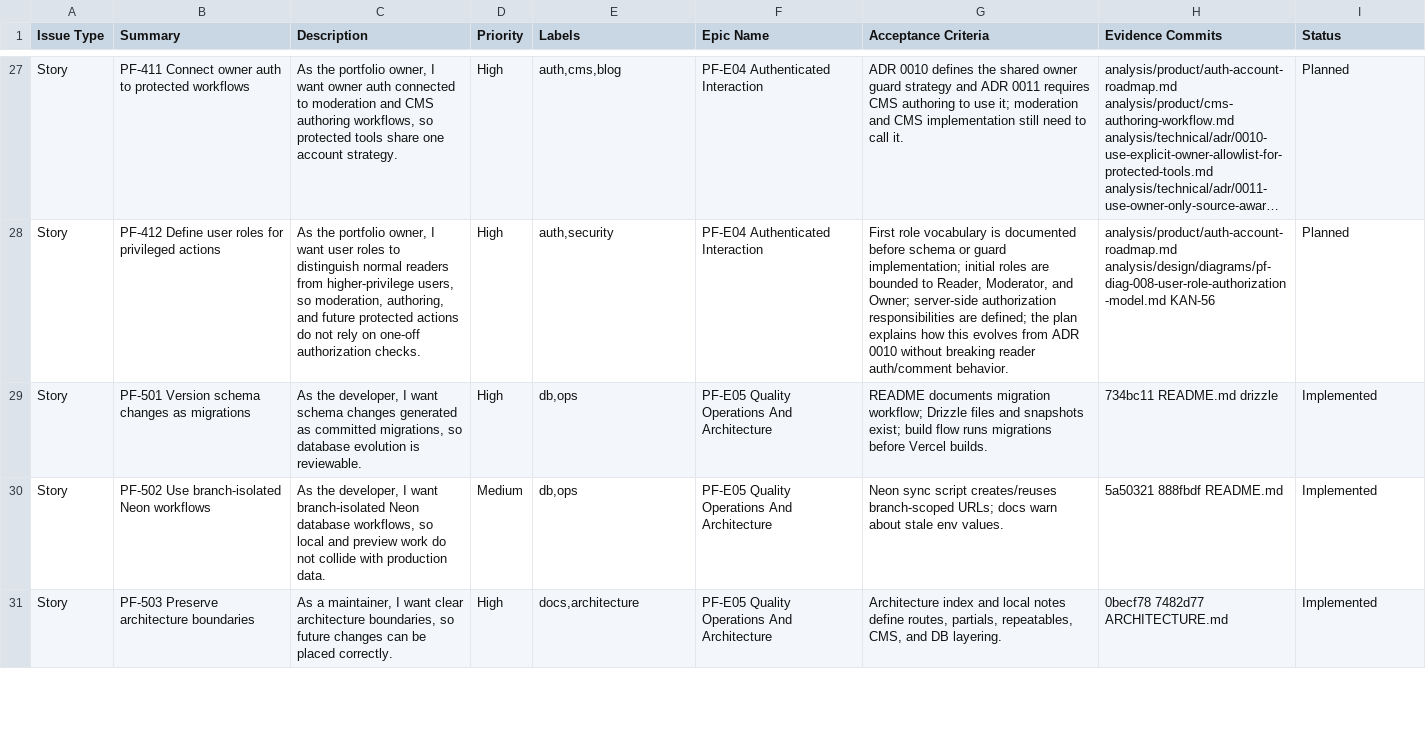
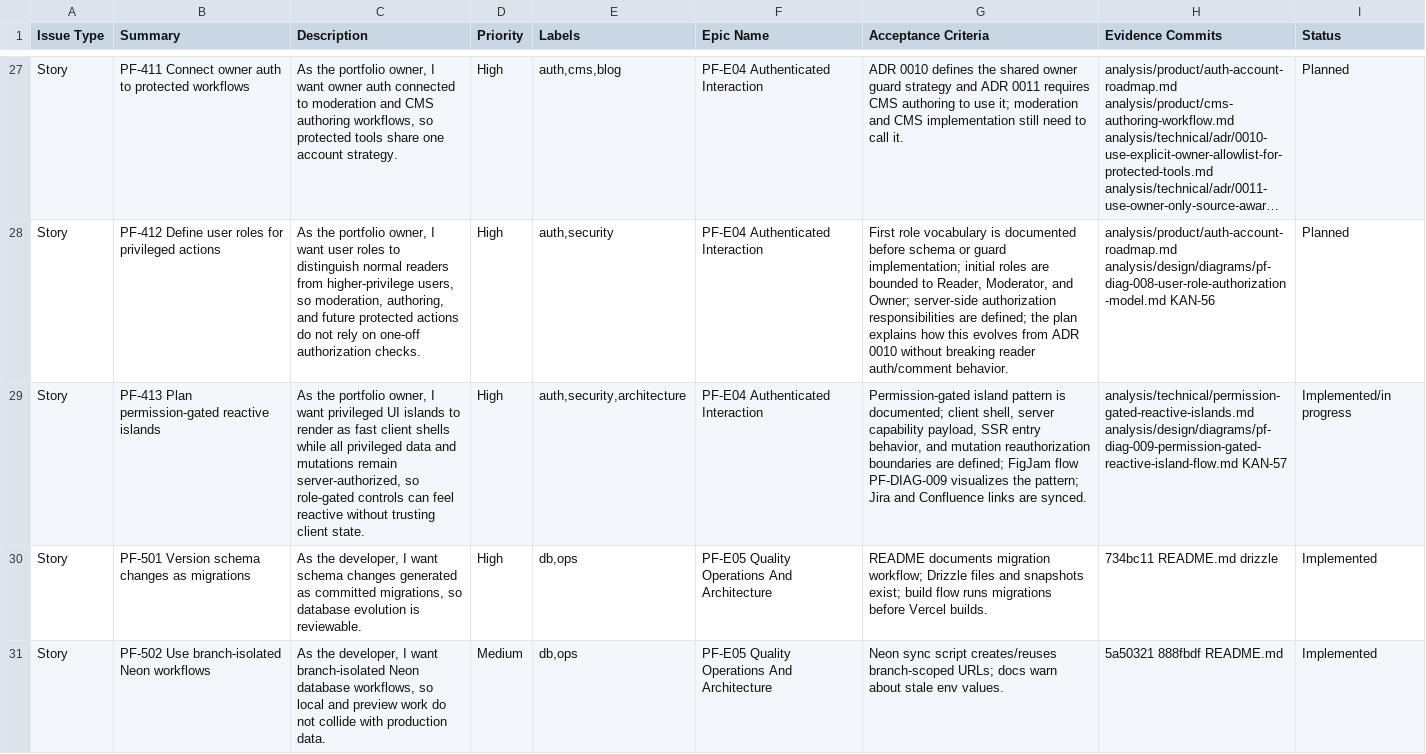
Before and after one commit to TheThouZands/portfolio, a CSV file: analysis/jira/backlog.csv, drawn as a sheet; only a part is shown, gaps mark what is left out; the shorter side is filled out with more unchanged rows; long unchanged cells end in …; the diff names each change by its address in the sheet, - before the commit and + after, or states it on an @@ line.

```diff
--- a/analysis/jira/backlog.csv
+++ b/analysis/jira/backlog.csv
+row 29: Story | PF-413 Plan permission-gated reactive islands | As the portfolio owner, I want privileged UI islands to render as fast client shells while all privileged data and mutations remain server-authorized, so role-gated controls can feel reactive without trusting client state. | High | auth,security,architecture | PF-E04 Authenticated Interaction | Permission-gated island pattern is documented; client shell, server capability payload, SSR entry behavior, and mutation reauthorization boundaries are defined; FigJam flow PF-DIAG-009 visualizes the pattern; Jira and Confluence links are synced. | analysis/technical/permission-gated-reactive-islands.md analysis/design/diagrams/pf-diag-009-permission-gated-reactive-island-flow.md KAN-57 | Implemented/in progress
```
Also changed, not shown: analysis/confluence/page-manifest.csv, analysis/design/figjam-section-manifest.csv, 15 other files.
